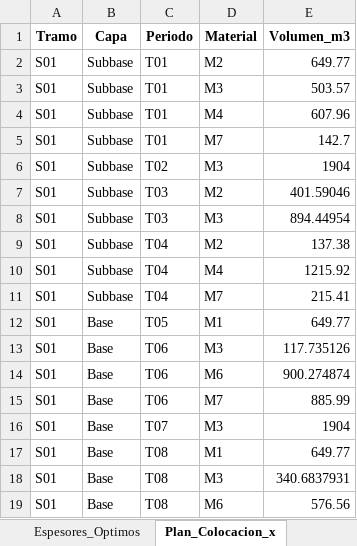
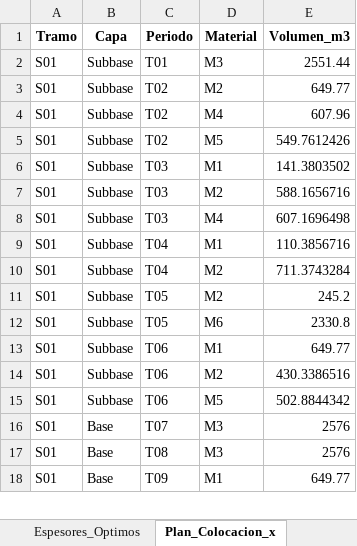
Before and after one commit to ChantillyCream/Proyecto_Opti, an Excel workbook: 26/Análisis_de_Excels/resultados_optimos.xlsx, sheet Plan_Colocacion_x, drawn as a sheet; only a part is shown; values as stored, in another font and other column widths than the file's, no borders; removed rows and columns are numbered as before the commit, all else as after; the diff covers the shown part only; the diff names each change by its address in the sheet, - before the commit and + after, or states it on an @@ line.

```diff
--- a/26/Análisis_de_Excels/resultados_optimos.xlsx (sheet Plan_Colocacion_x)
+++ b/26/Análisis_de_Excels/resultados_optimos.xlsx (sheet Plan_Colocacion_x)
+row 2: S01 | Subbase | T01 | M3 | 2551.44
-C3 (Periodo): T01
+C3 (Periodo): T02
-row 3: S01 | Subbase | T01 | M3 | 503.57
-C4:C5 (Periodo): T01
+C4:C5 (Periodo): T02
-D5 (Material): M7
+D5 (Material): M5
-E5 (Volumen_m3): 142.7
+E5 (Volumen_m3): 549.7612426
-C6 (Periodo): T02
+C6 (Periodo): T03
-D6 (Material): M3
+D6 (Material): M1
-E6 (Volumen_m3): 1904
+E6 (Volumen_m3): 141.3803502
-E7 (Volumen_m3): 401.59046
+E7 (Volumen_m3): 588.1656716
-D8 (Material): M3
+D8 (Material): M4
-E8 (Volumen_m3): 894.44954
+E8 (Volumen_m3): 607.1696498
+row 9: S01 | Subbase | T04 | M1 | 110.3856716
-E10 (Volumen_m3): 137.38
+E10 (Volumen_m3): 711.3743284
-C11:C12 (Periodo): T04
+C11:C12 (Periodo): T05
-D11 (Material): M4
+D11 (Material): M2
-E11 (Volumen_m3): 1215.92
+E11 (Volumen_m3): 245.2
-D12 (Material): M7
+D12 (Material): M6
-E12 (Volumen_m3): 215.41
+E12 (Volumen_m3): 2330.8
-B13:B15 (Capa): Base
+B13:B15 (Capa): Subbase
-C13 (Periodo): T05
+C13 (Periodo): T06
-D14 (Material): M3
+D14 (Material): M2
-E14 (Volumen_m3): 117.735126
+E14 (Volumen_m3): 430.3386516
-D15 (Material): M6
+D15 (Material): M5
-E15 (Volumen_m3): 900.274874
+E15 (Volumen_m3): 502.8844342
-row 15: S01 | Base | T06 | M7 | 885.99
-E16 (Volumen_m3): 1904
+E16 (Volumen_m3): 2576
-row 17: S01 | Base | T08 | M1 | 649.77
-E17 (Volumen_m3): 340.6837931
+E17 (Volumen_m3): 2576
-C18 (Periodo): T08
+C18 (Periodo): T09
-D18 (Material): M6
+D18 (Material): M1
-E18 (Volumen_m3): 576.56
+E18 (Volumen_m3): 649.77
```
Also changed, not shown: 8 added rows, 15 removed rows and 143 edited cells elsewhere in this sheet, sheet Espesores_Optimos, sheet Resumen_General, 26/Instancias_Excel/instancia.xlsx, 1 other file.
